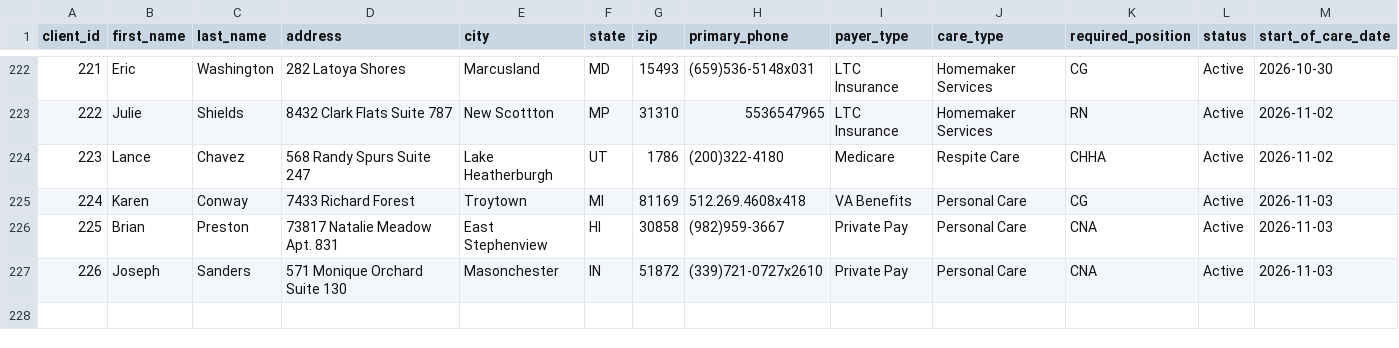
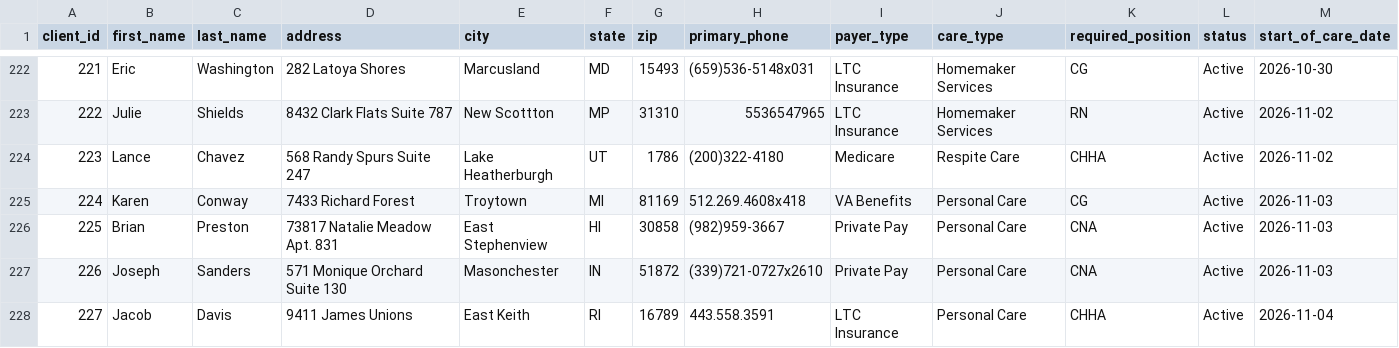
Before and after one commit to uzairnauman/Work_Opportunity_Tax_Credit, a CSV file: Datasets/Clients.csv, drawn as a sheet; only a part is shown, gaps mark what is left out; rows hold the shown columns only; the diff names each change by its address in the sheet, - before the commit and + after, or states it on an @@ line.

```diff
--- a/Datasets/Clients.csv
+++ b/Datasets/Clients.csv
+row 228: 227 | Jacob | Davis | 9411 James Unions | East Keith | RI | 16789 | 443.558.3591 | LTC Insurance | Personal Care | CHHA | Active | 2026-11-04
```
Also changed, not shown: 1 other file.
